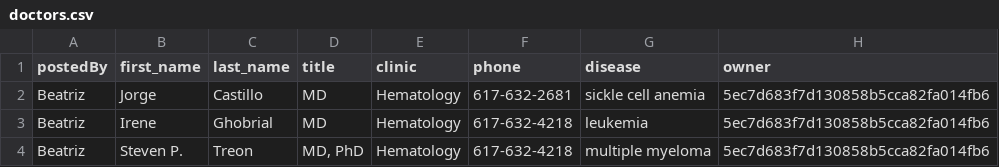
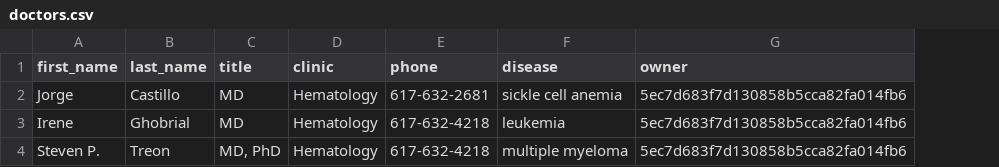
Before and after one commit to BeatrizElena/interpreter-assistant-api, a CSV file: data/doctors.csv, drawn as a sheet; the diff names each change by its address in the sheet, - before the commit and + after, or states it on an @@ line.

Commit message:
Use curl scripts to test CRUD actions on resources
Work-in-progress: may use csv data to seed doctors' collection

```diff
--- a/data/doctors.csv
+++ b/data/doctors.csv
-column A (postedBy), rows 2-4: all Beatriz
```
Also changed, not shown: 5 other files.
